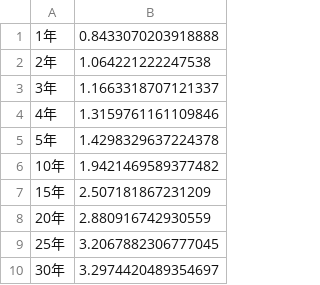
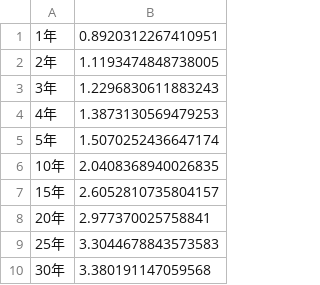
Before and after one commit to Ashihara-Y/VFMcalcProj, a CSV file: JGB_rates.csv, drawn as a sheet.

```diff
--- a/JGB_rates.csv
+++ b/JGB_rates.csv
@@ -1,10 +1,10 @@
-1年	0.8433070203918888
-2年	1.064221222247538
-3年	1.1663318707121337
-4年	1.3159761161109846
-5年	1.4298329637224378
-10年	1.9421469589377482
-15年	2.507181867231209
-20年	2.880916742930559
-25年	3.2067882306777045
-30年	3.2974420489354697
+1年	0.8920312267410951
+2年	1.1193474848738005
+3年	1.2296830611883243
+4年	1.3873130569479253
+5年	1.5070252436647174
+10年	2.0408368940026835
+15年	2.6052810735804157
+20年	2.977370025758841
+25年	3.3044678843573583
+30年	3.380191147059568
```
